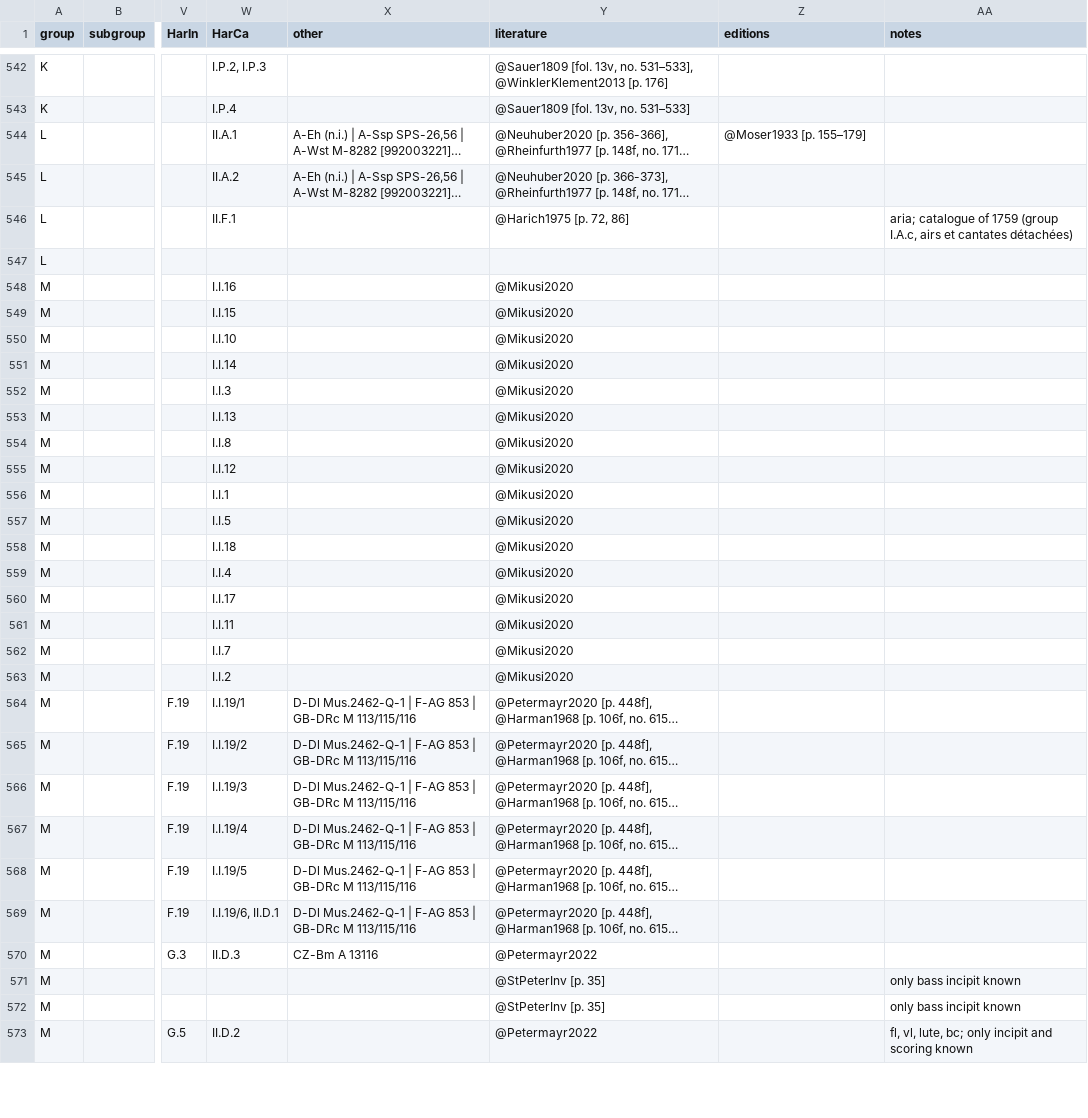
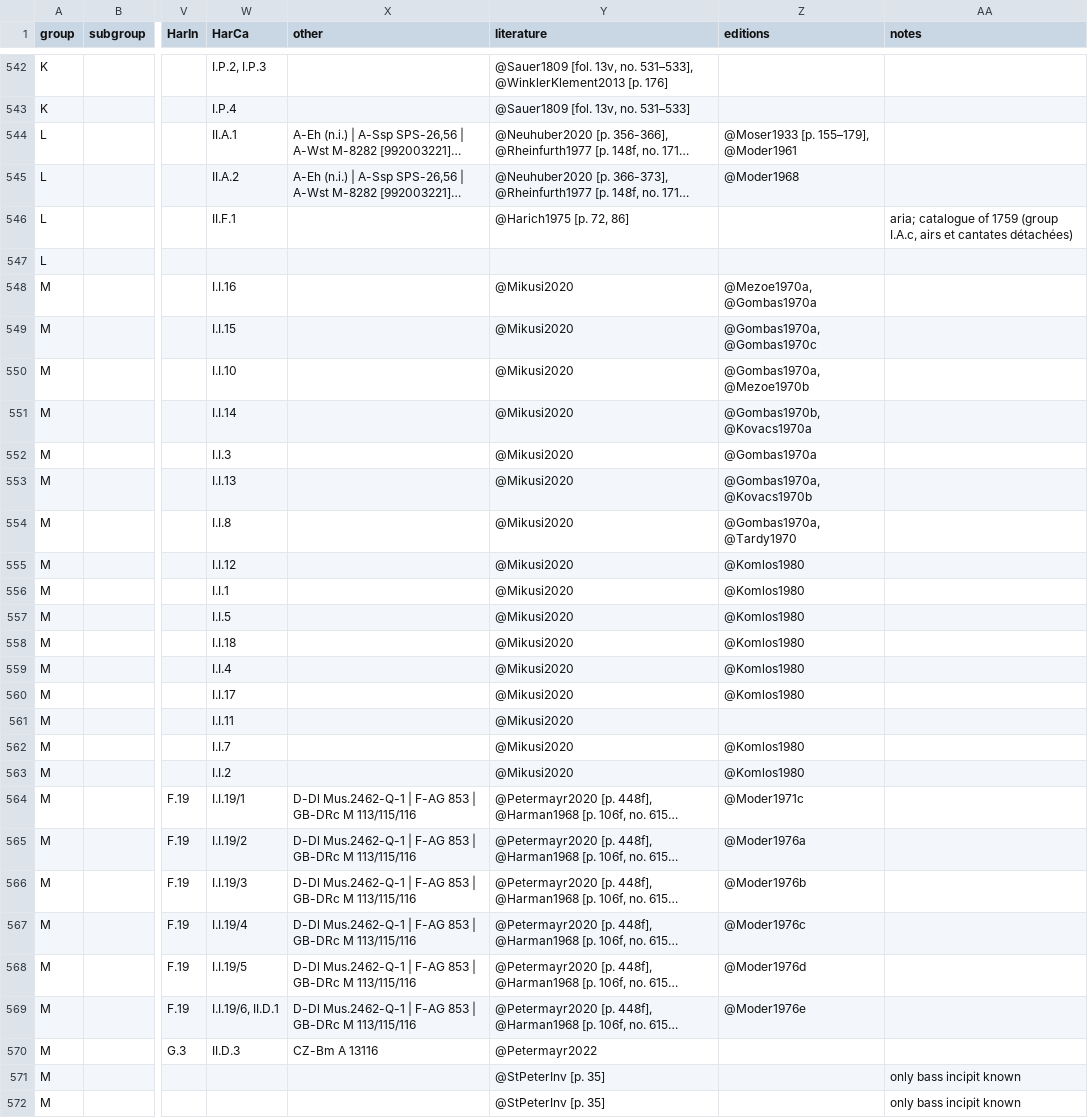
Before and after one commit to edition-esser-skala/werner-catalogue-of-works, a CSV file: data/catalogue_works.csv, drawn as a sheet; only a part is shown, gaps mark what is left out; the shorter side is filled out with more unchanged rows; long unchanged cells end in …; the diff covers the shown part only; the diff names each change by its address in the sheet, - before the commit and + after, or states it on an @@ line.

Commit message:
adds references for remaining modern editions

```diff
--- a/data/catalogue_works.csv
+++ b/data/catalogue_works.csv
-Z544 (editions): @Moser1933 [p. 155–179]
+Z544 (editions): @Moser1933 [p. 155–179], @Moder1961
-Z545 (editions): (empty)
+Z545 (editions): @Moder1968
-Z548 (editions): (empty)
+Z548 (editions): @Mezoe1970a, @Gombas1970a
-Z549 (editions): (empty)
+Z549 (editions): @Gombas1970a, @Gombas1970c
-Z550 (editions): (empty)
+Z550 (editions): @Gombas1970a, @Mezoe1970b
-Z551 (editions): (empty)
+Z551 (editions): @Gombas1970b, @Kovacs1970a
-Z552 (editions): (empty)
+Z552 (editions): @Gombas1970a
-Z553 (editions): (empty)
+Z553 (editions): @Gombas1970a, @Kovacs1970b
-Z554 (editions): (empty)
+Z554 (editions): @Gombas1970a, @Tardy1970
-Z555:Z560 (editions): (empty)
+Z555:Z560 (editions): @Komlos1980
-Z562:Z563 (editions): (empty)
+Z562:Z563 (editions): @Komlos1980
-Z564 (editions): (empty)
+Z564 (editions): @Moder1971c
-Z565 (editions): (empty)
+Z565 (editions): @Moder1976a
-Z566 (editions): (empty)
+Z566 (editions): @Moder1976b
-Z567 (editions): (empty)
+Z567 (editions): @Moder1976c
-Z568 (editions): (empty)
+Z568 (editions): @Moder1976d
-Z569 (editions): (empty)
+Z569 (editions): @Moder1976e
```
Also changed, not shown: 72 edited cells elsewhere in this file, 38 other files.
